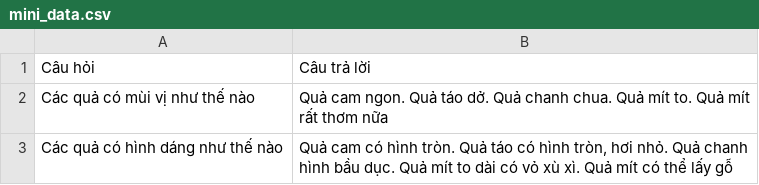
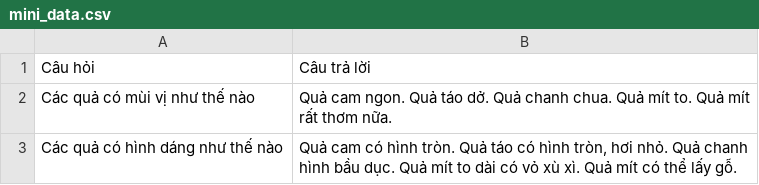
Before and after one commit to PhamThuyDung-GitHub/Chat_Mini, a CSV file: mini_data.csv, drawn as a sheet.

```diff
--- a/mini_data.csv
+++ b/mini_data.csv
@@ -1,3 +1,3 @@
 Câu hỏi,Câu trả lời
-Các quả có mùi vị như thế nào,Quả cam ngon. Quả táo dở. Quả chanh chua. Quả mít to. Quả mít rất thơm nữa
-Các quả có hình dáng như thế nào ,"Quả cam có hình tròn. Quả táo có hình tròn, hơi nhỏ. Quả chanh hình bầu dục. Quả mít to dài có vỏ xù xì. Quả mít có thể lấy gỗ"
+Các quả có mùi vị như thế nào,Quả cam ngon. Quả táo dở. Quả chanh chua. Quả mít to. Quả mít rất thơm nữa.
+Các quả có hình dáng như thế nào ,"Quả cam có hình tròn. Quả táo có hình tròn, hơi nhỏ. Quả chanh hình bầu dục. Quả mít to dài có vỏ xù xì. Quả mít có thể lấy gỗ."
```
Also changed, not shown: 6 other files.
